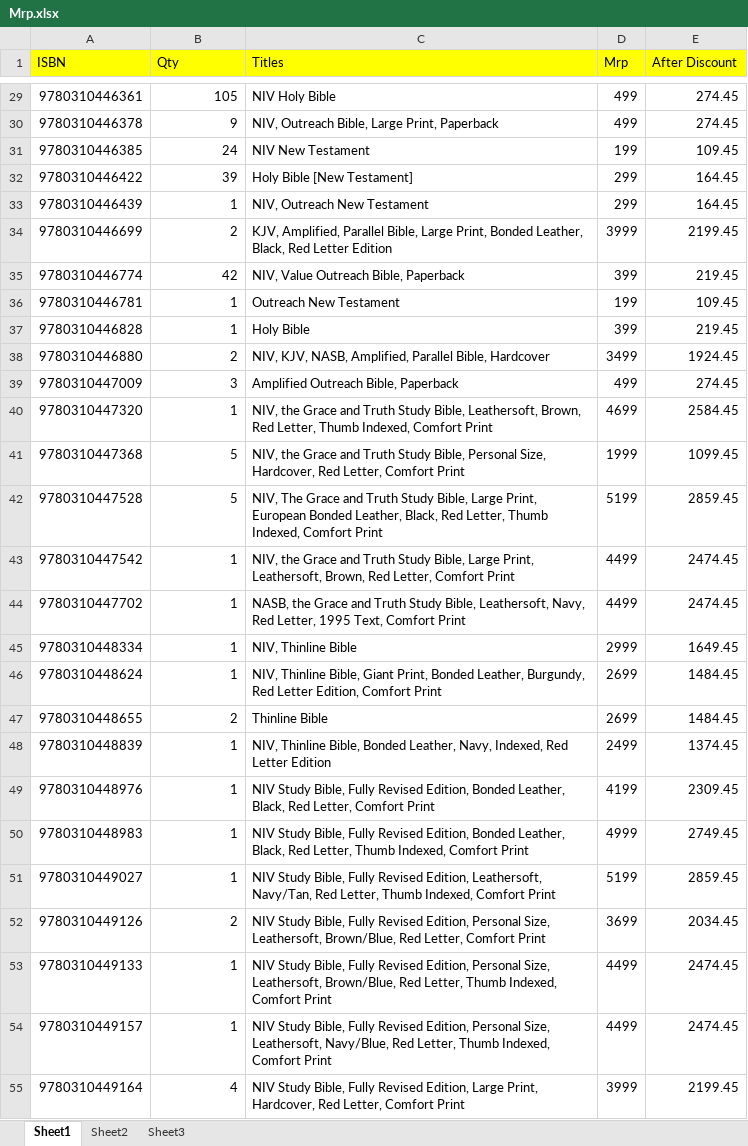
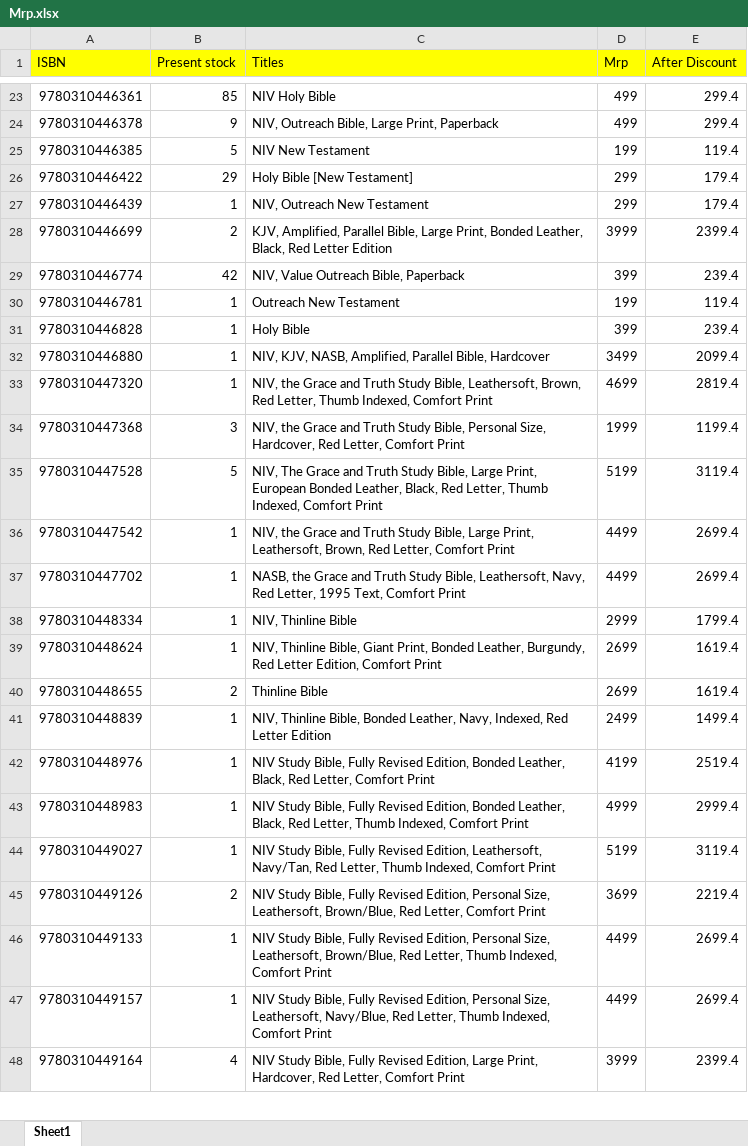
Before and after one commit to benedictceroa-creator/asha-books-wholesale, an Excel workbook: Mrp.xlsx, sheet Sheet1, drawn as a sheet; only a part is shown, gaps mark what is left out; values as stored, in another font and other column widths than the file's, no borders; removed rows and columns are numbered as before the commit, all else as after; the diff covers the shown part only; the diff names each change by its address in the sheet, - before the commit and + after, or states it on an @@ line.

```diff
--- a/Mrp.xlsx (sheet Sheet1)
+++ b/Mrp.xlsx (sheet Sheet1)
-sheet tab: Sheet2
-sheet tab: Sheet3
-B1: Qty
+B1: Present stock
-B23 (Present stock): 105
+B23 (Present stock): 85
-E23:E24 (After Discount): 274.45
+E23:E24 (After Discount): 299.4
-B25 (Present stock): 24
+B25 (Present stock): 5
-E25 (After Discount): 109.45
+E25 (After Discount): 119.4
-B26 (Present stock): 39
+B26 (Present stock): 29
-E26:E27 (After Discount): 164.45
+E26:E27 (After Discount): 179.4
-E28 (After Discount): 2199.45
+E28 (After Discount): 2399.4
-E29 (After Discount): 219.45
+E29 (After Discount): 239.4
-E30 (After Discount): 109.45
+E30 (After Discount): 119.4
-E31 (After Discount): 219.45
+E31 (After Discount): 239.4
-B32 (Present stock): 2
+B32 (Present stock): 1
-E32 (After Discount): 1924.45
+E32 (After Discount): 2099.4
-row 39: 9780310447009 | 3 | Amplified Outreach Bible, Paperback | 499 | 274.45
-E33 (After Discount): 2584.45
+E33 (After Discount): 2819.4
-B34 (Present stock): 5
+B34 (Present stock): 3
-E34 (After Discount): 1099.45
+E34 (After Discount): 1199.4
-E35 (After Discount): 2859.45
+E35 (After Discount): 3119.4
-E36:E37 (After Discount): 2474.45
+E36:E37 (After Discount): 2699.4
-E38 (After Discount): 1649.45
+E38 (After Discount): 1799.4
-E39:E40 (After Discount): 1484.45
+E39:E40 (After Discount): 1619.4
-E41 (After Discount): 1374.45
+E41 (After Discount): 1499.4
-E42 (After Discount): 2309.45
+E42 (After Discount): 2519.4
-E43 (After Discount): 2749.45
+E43 (After Discount): 2999.4
-E44 (After Discount): 2859.45
+E44 (After Discount): 3119.4
-E45 (After Discount): 2034.45
+E45 (After Discount): 2219.4
-E46:E47 (After Discount): 2474.45
+E46:E47 (After Discount): 2699.4
-E48 (After Discount): 2199.45
+E48 (After Discount): 2399.4
```
Also changed, not shown: 49 removed rows and 732 edited cells elsewhere in this sheet, 3 other files.
